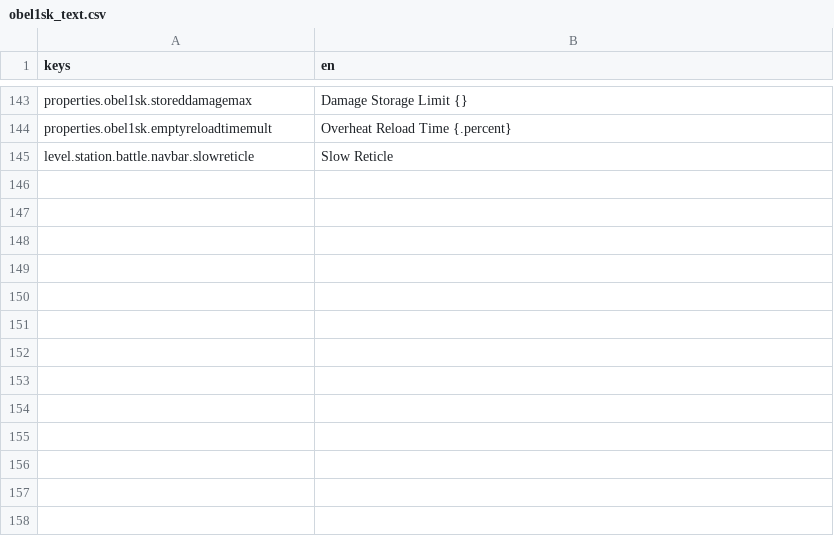
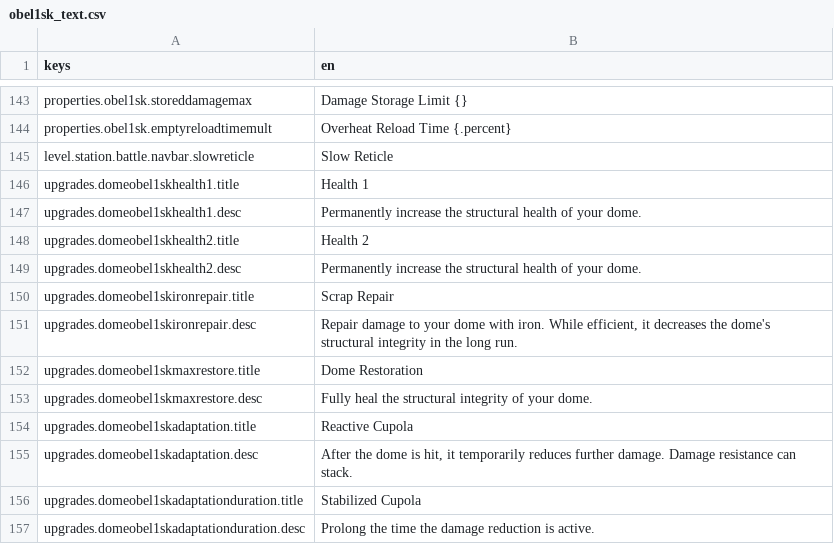
Before and after one commit to aesereht/obel1sk, a CSV file: translations/obel1sk_text.csv, drawn as a sheet; only a part is shown, gaps mark what is left out; the diff names each change by its address in the sheet, - before the commit and + after, or states it on an @@ line.

Commit message:
add strings and dome upgrades

```diff
--- a/translations/obel1sk_text.csv
+++ b/translations/obel1sk_text.csv
+row 146: upgrades.domeobel1skhealth1.title | Health 1
+row 147: upgrades.domeobel1skhealth1.desc | Permanently increase the structural health of your dome.
+row 148: upgrades.domeobel1skhealth2.title | Health 2
+row 149: upgrades.domeobel1skhealth2.desc | Permanently increase the structural health of your dome.
+row 150: upgrades.domeobel1skironrepair.title | Scrap Repair
+row 151: upgrades.domeobel1skironrepair.desc | Repair damage to your dome with iron. While efficient, it decreases the dome's structural integrity in the long run.
+row 152: upgrades.domeobel1skmaxrestore.title | Dome Restoration
+row 153: upgrades.domeobel1skmaxrestore.desc | Fully heal the structural integrity of your dome.
+row 154: upgrades.domeobel1skadaptation.title | Reactive Cupola
+row 155: upgrades.domeobel1skadaptation.desc | After the dome is hit, it temporarily reduces further damage. Damage resistance can stack.
+row 156: upgrades.domeobel1skadaptationduration.title | Stabilized Cupola
+row 157: upgrades.domeobel1skadaptationduration.desc | Prolong the time the damage reduction is active.
```
Also changed, not shown: 3 other files.
